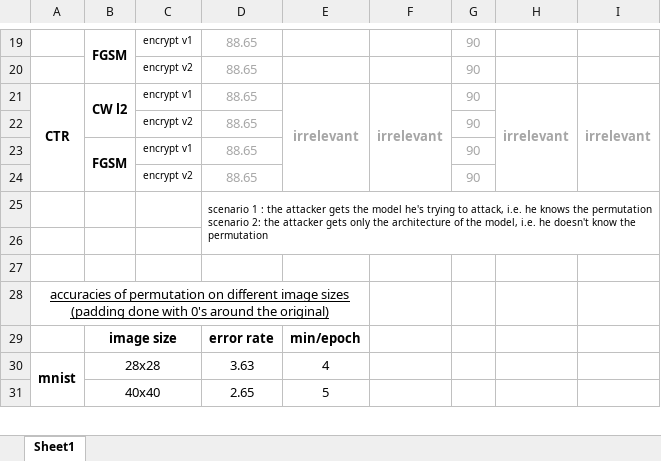
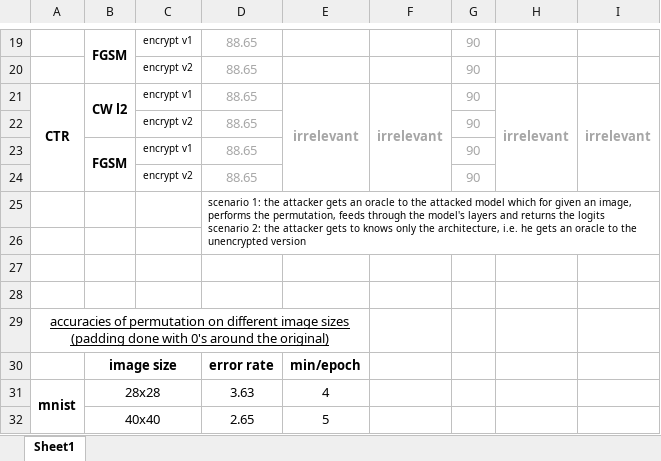
Before and after one commit to SimSteve/Project, an Excel workbook: accuracies.xlsx, sheet Sheet1, drawn as a sheet; only a part is shown, gaps mark what is left out; values as stored, in another font and other column widths than the file's, no borders; removed rows and columns are numbered as before the commit, all else as after; ↵ is a line break in a cell; the diff names each change by its address in the sheet, - before the commit and + after, or states it on an @@ line.

Commit message:
updated accuracies

```diff
--- a/accuracies.xlsx (sheet Sheet1)
+++ b/accuracies.xlsx (sheet Sheet1)
-D25: scenario 1 : the attacker gets the model he's trying to attack, i.e. he knows the permutation ↵ scenario 2: the attacker gets only the architecture of the model, i.e. he doesn't know the permutation
+D25: scenario 1: the attacker gets an oracle to the attacked model which for given an image, performs the permutation, feeds through the model's layers and returns the logits ↵ scenario 2: the attacker gets to knows only the architecture, i.e. he gets an oracle to the unencrypted version
-D25:I26 merged
+D25:I26 merged
+row 26: (empty)
```
Also changed, not shown: 1 other file.
